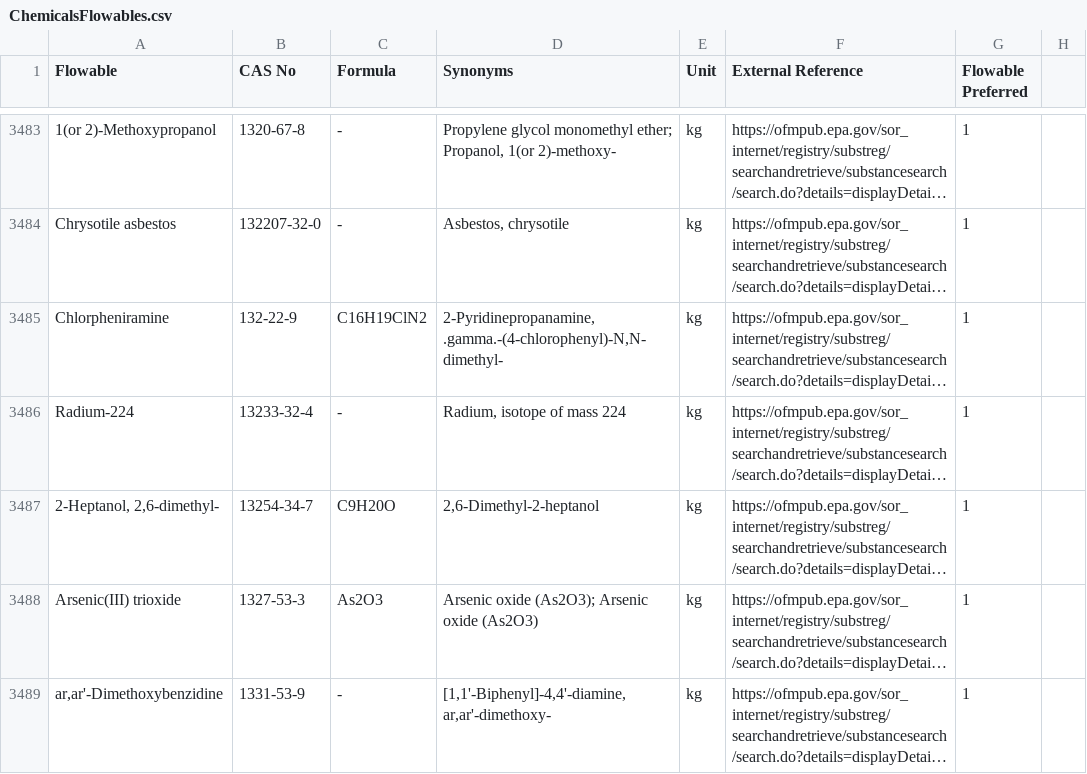
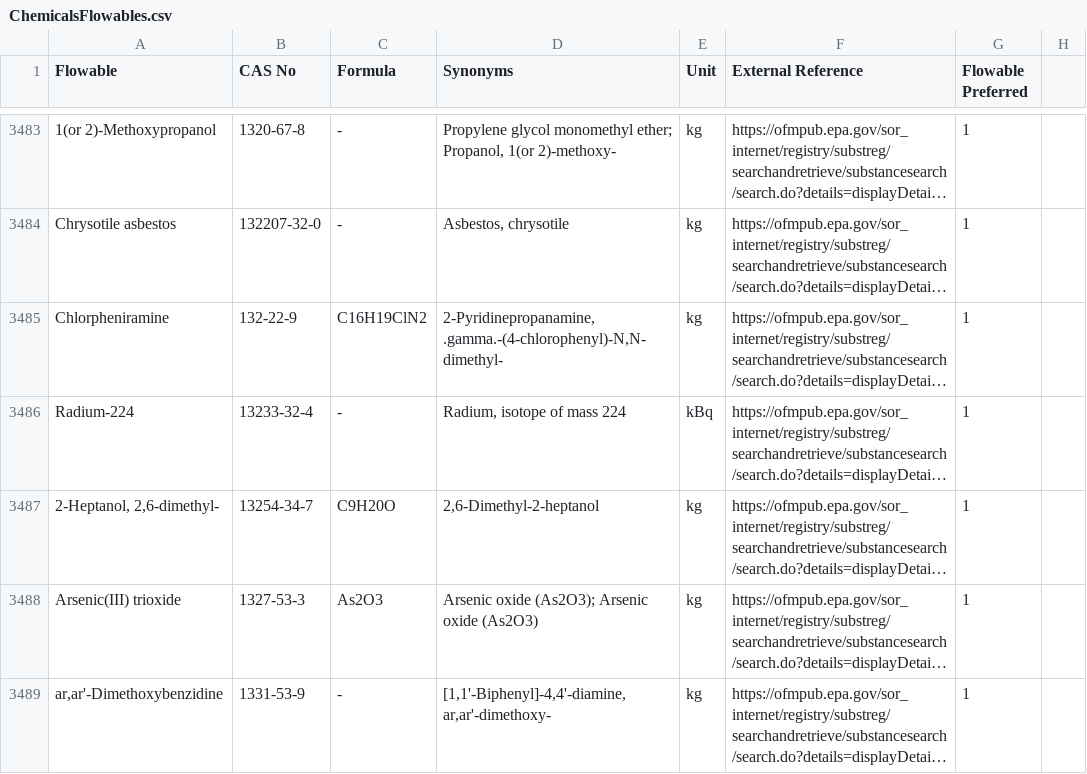
Before and after one commit to USEPA/fedelemflowlist, a CSV file: fedelemflowlist/input/ChemicalsFlowables.csv, drawn as a sheet; only a part is shown, gaps mark what is left out; long unchanged cells end in …; the diff names each change by its address in the sheet, - before the commit and + after, or states it on an @@ line.

Commit message:
Edited radioisotope units
Edited units on Radium-224 to kBq

```diff
--- a/fedelemflowlist/input/ChemicalsFlowables.csv
+++ b/fedelemflowlist/input/ChemicalsFlowables.csv
-E3486 (Unit): kg
+E3486 (Unit): kBq
```
